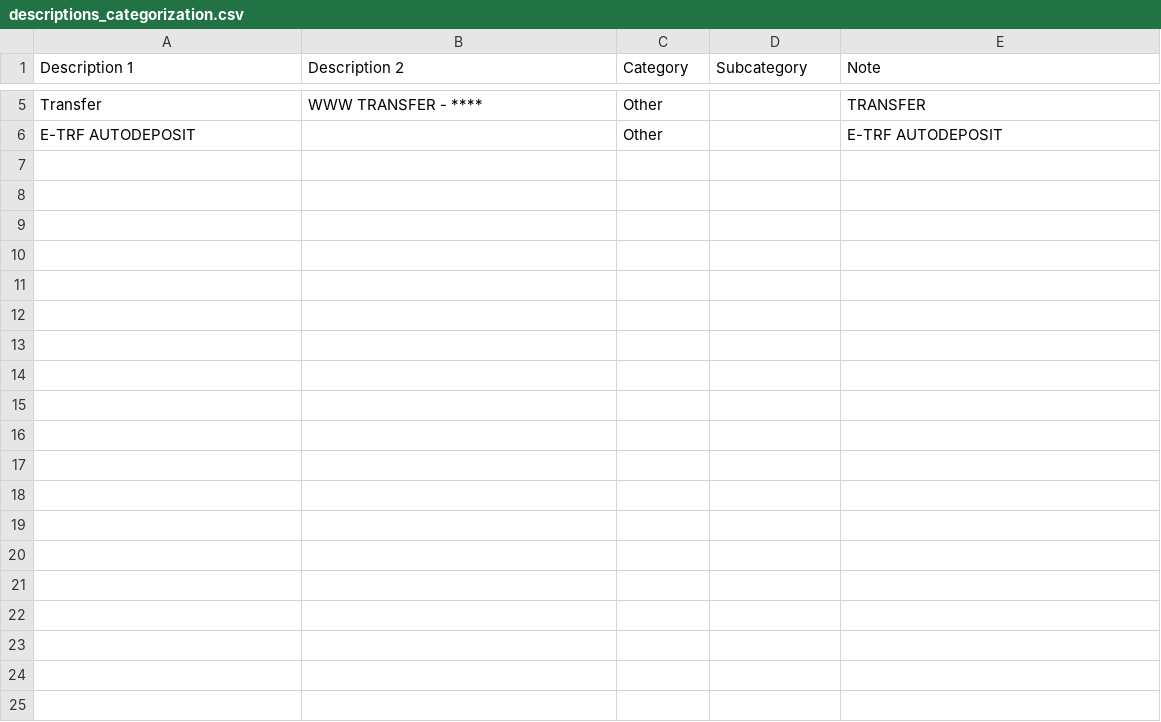
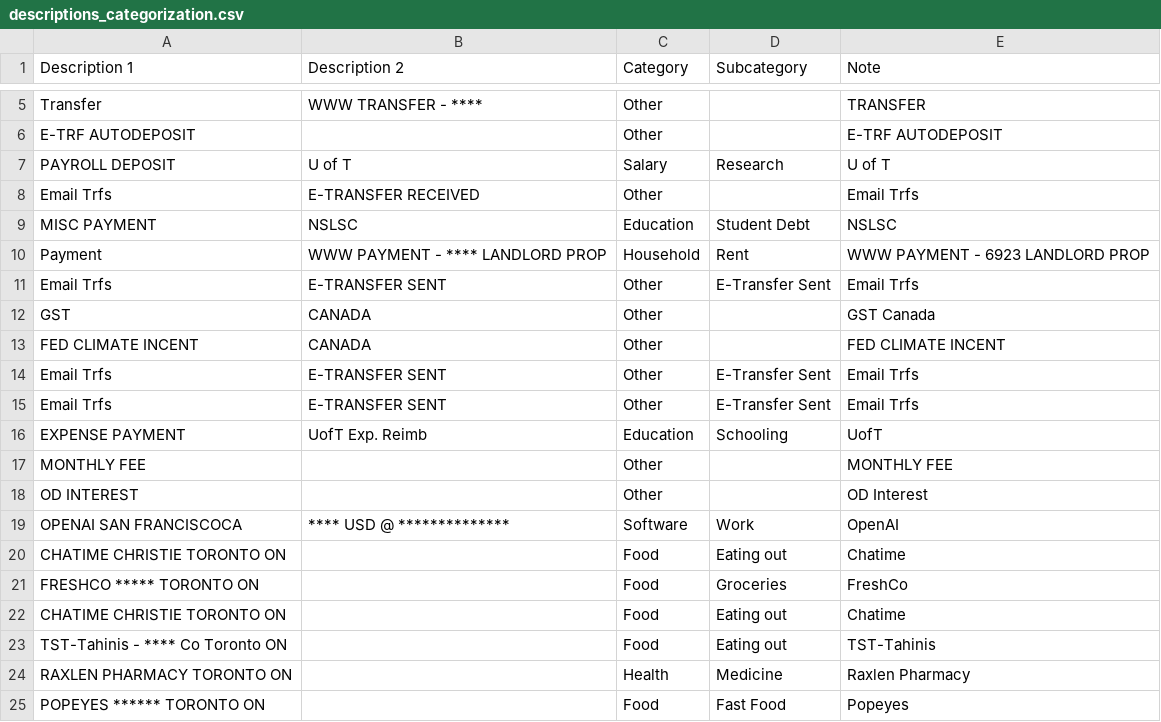
Before and after one commit to Vasissualiyp/Finance-Tracker, a CSV file: config/descriptions_categorization.csv, drawn as a sheet; only a part is shown, gaps mark what is left out; the diff covers the shown part only; the diff names each change by its address in the sheet, - before the commit and + after, or states it on an @@ line.

```diff
--- a/config/descriptions_categorization.csv
+++ b/config/descriptions_categorization.csv
+row 7: PAYROLL DEPOSIT | U of T | Salary | Research | U of T
+row 8: Email Trfs | E-TRANSFER RECEIVED | Other |  | Email Trfs
+row 9: MISC PAYMENT | NSLSC | Education | Student Debt | NSLSC
+row 10: Payment | WWW PAYMENT - **** LANDLORD PROP | Household | Rent | WWW PAYMENT - 6923 LANDLORD PROP
+row 11: Email Trfs | E-TRANSFER SENT | Other | E-Transfer Sent | Email Trfs
+row 12: GST | CANADA | Other |  | GST Canada
+row 13: FED CLIMATE INCENT | CANADA | Other |  | FED CLIMATE INCENT
+row 14: Email Trfs | E-TRANSFER SENT | Other | E-Transfer Sent | Email Trfs
+row 15: Email Trfs | E-TRANSFER SENT | Other | E-Transfer Sent | Email Trfs
+row 16: EXPENSE PAYMENT | UofT Exp. Reimb | Education | Schooling | UofT
+row 17: MONTHLY FEE |  | Other |  | MONTHLY FEE
+row 18: OD INTEREST |  | Other |  | OD Interest
+row 19: OPENAI SAN FRANCISCOCA | **** USD @ ************** | Software | Work | OpenAI
+row 20: CHATIME CHRISTIE TORONTO ON |  | Food | Eating out | Chatime
+row 21: FRESHCO ***** TORONTO ON |  | Food | Groceries | FreshCo
+row 22: CHATIME CHRISTIE TORONTO ON |  | Food | Eating out | Chatime
+row 23: TST-Tahinis - **** Co Toronto ON |  | Food | Eating out | TST-Tahinis
+row 24: RAXLEN PHARMACY TORONTO ON |  | Health | Medicine | Raxlen Pharmacy
+row 25: POPEYES ****** TORONTO ON |  | Food | Fast Food | Popeyes
```
Also changed, not shown: 20 added rows elsewhere in this file, 2 other files.
